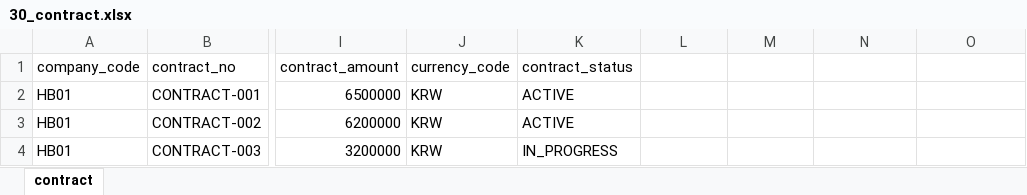
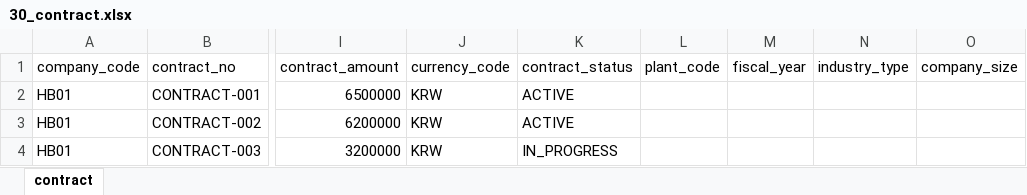
Before and after one commit to yongtak1535/manufacturing-cost-engine, an Excel workbook: hanbit_mvp_dataset_phase1/30_contract.xlsx, sheet contract, drawn as a sheet; only a part is shown, gaps mark what is left out; values as stored, in another font and other column widths than the file's, no borders; the diff names each change by its address in the sheet, - before the commit and + after, or states it on an @@ line.

```diff
--- a/hanbit_mvp_dataset_phase1/30_contract.xlsx (sheet contract)
+++ b/hanbit_mvp_dataset_phase1/30_contract.xlsx (sheet contract)
-L1: (empty)
+L1: plant_code
-M1: (empty)
+M1: fiscal_year
-N1: (empty)
+N1: industry_type
-O1: (empty)
+O1: company_size
```
Also changed, not shown: hanbit_mvp_dataset_phase1/22_material_issue.xlsx, hanbit_mvp_dataset_phase1/25_material_issue_dup.xlsx, 4 other files.
